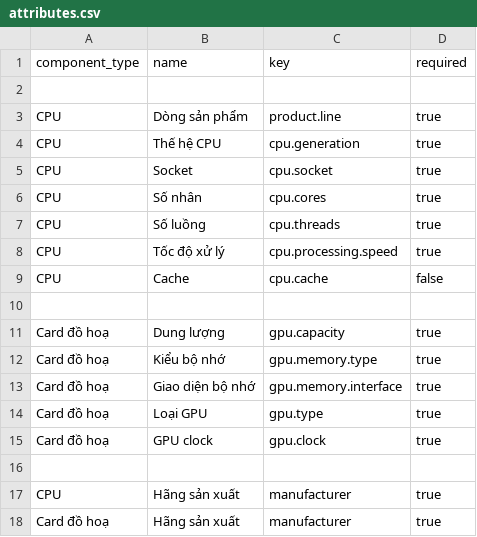
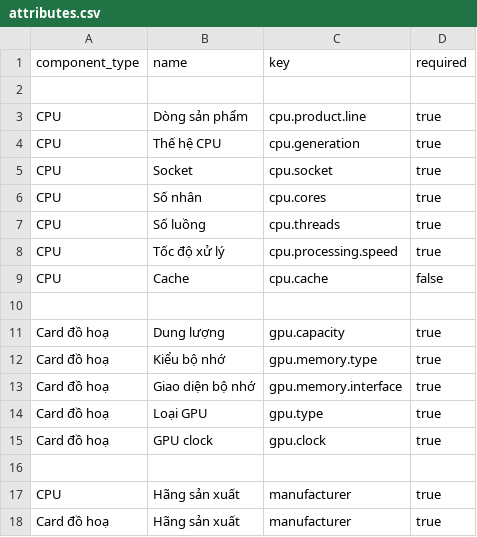
Before and after one commit to NokoriPiiii/re-forge-pc, a CSV file: src/main/resources/db/attributes.csv, drawn as a sheet.

```diff
--- a/src/main/resources/db/attributes.csv
+++ b/src/main/resources/db/attributes.csv
@@ -2,3 +2,3 @@ component_type,name,key,required
 
-CPU,Dòng sản phẩm,product.line,true
+CPU,Dòng sản phẩm,cpu.product.line,true
 CPU,Thế hệ CPU,cpu.generation,true
```
Also changed, not shown: src/main/resources/db/product_attribute_values.csv.
